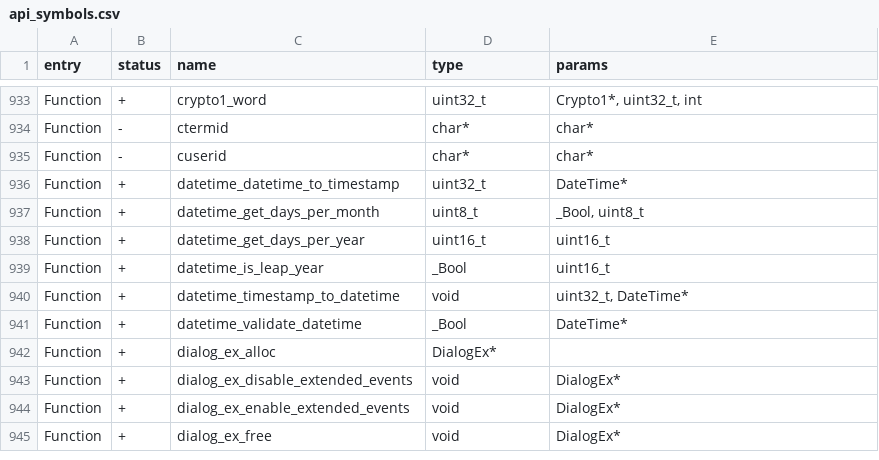
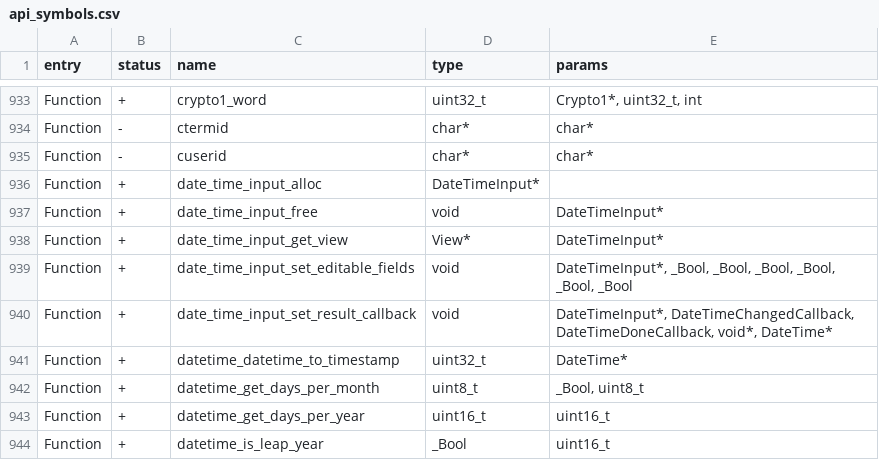
Before and after one commit to RogueMaster/flipperzero-firmware-wPlugins, a CSV file: targets/f7/api_symbols.csv, drawn as a sheet; only a part is shown, gaps mark what is left out; the shorter side is filled out with more unchanged rows; the diff names each change by its address in the sheet, - before the commit and + after, or states it on an @@ line.

Commit message:
Latest RM1027-1525-0.420.0-a40d70c on PATREON & GitHub - ADD DATE TIME INPUT

```diff
--- a/targets/f7/api_symbols.csv
+++ b/targets/f7/api_symbols.csv
+row 936: Function | + | date_time_input_alloc | DateTimeInput*
+row 937: Function | + | date_time_input_free | void | DateTimeInput*
+row 938: Function | + | date_time_input_get_view | View* | DateTimeInput*
+row 939: Function | + | date_time_input_set_editable_fields | void | DateTimeInput*, _Bool, _Bool, _Bool, _Bool, _Bool, _Bool
+row 940: Function | + | date_time_input_set_result_callback | void | DateTimeInput*, DateTimeChangedCallback, DateTimeDoneCallback, void*, DateTime*
```
Also changed, not shown: 13 other files.
